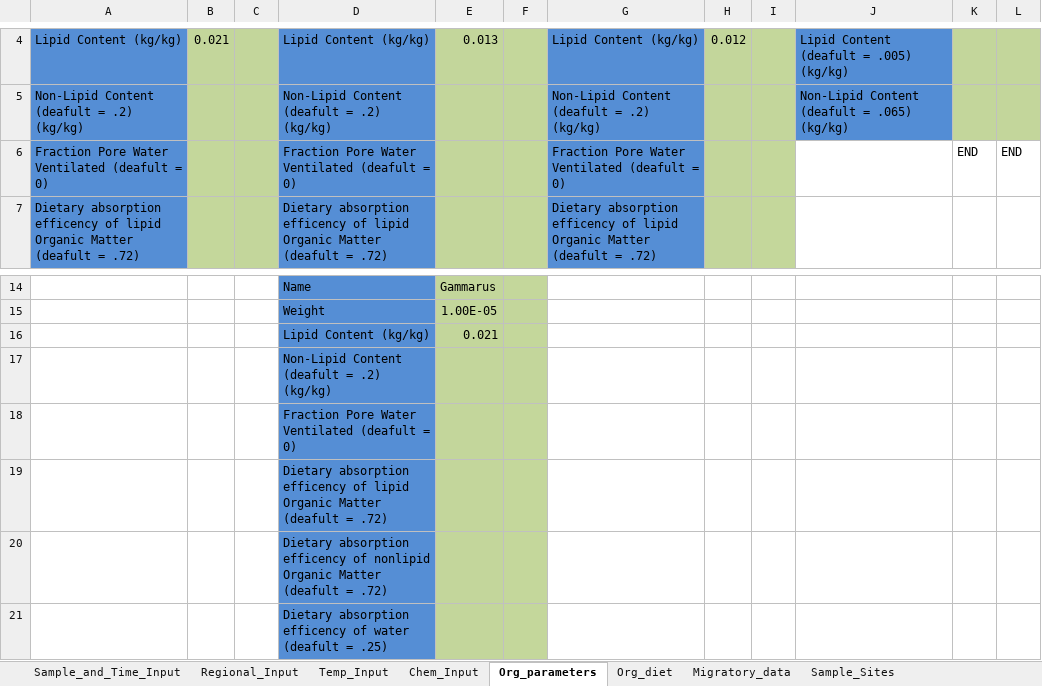
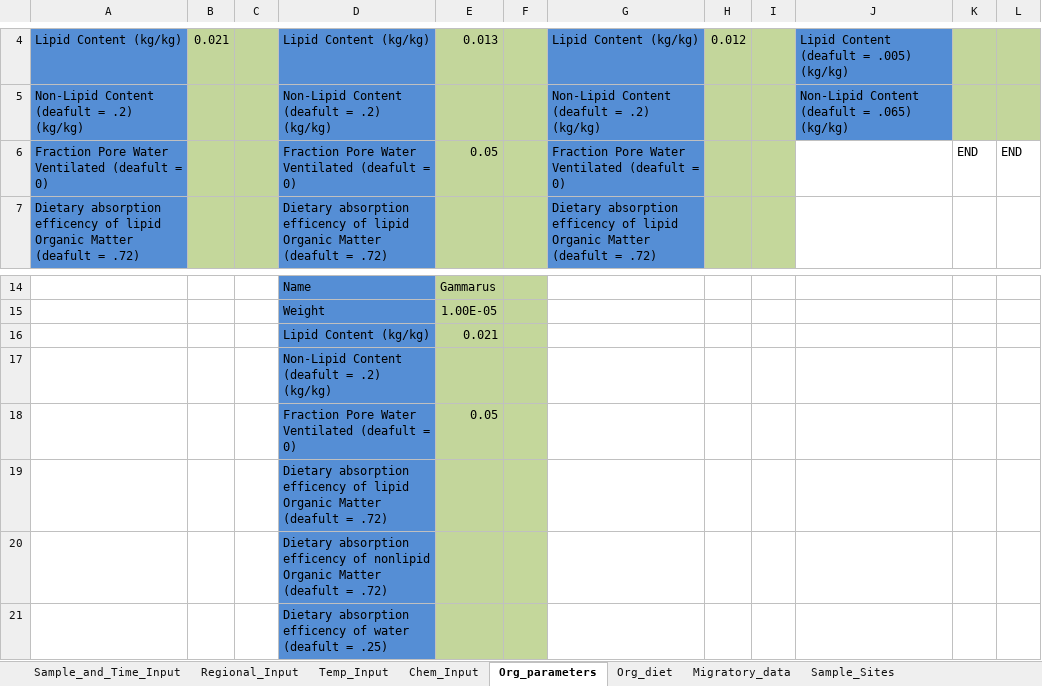
Before and after one commit to totorotoby/FishRand, an Excel workbook: sheets/input/Arnot_match.xlsx, sheet Org_parameters, drawn as a sheet; only a part is shown, gaps mark what is left out; values as stored, in another font and other column widths than the file's, no borders; charts and pictures not drawn; the diff names each change by its address in the sheet, - before the commit and + after, or states it on an @@ line.

```diff
--- a/sheets/input/Arnot_match.xlsx (sheet Org_parameters)
+++ b/sheets/input/Arnot_match.xlsx (sheet Org_parameters)
-E6: (empty)
+E6: 0.05
-E18: (empty)
+E18: 0.05
```
Also changed, not shown: sheet Chem_Input, charts or pictures, 12 other files.
